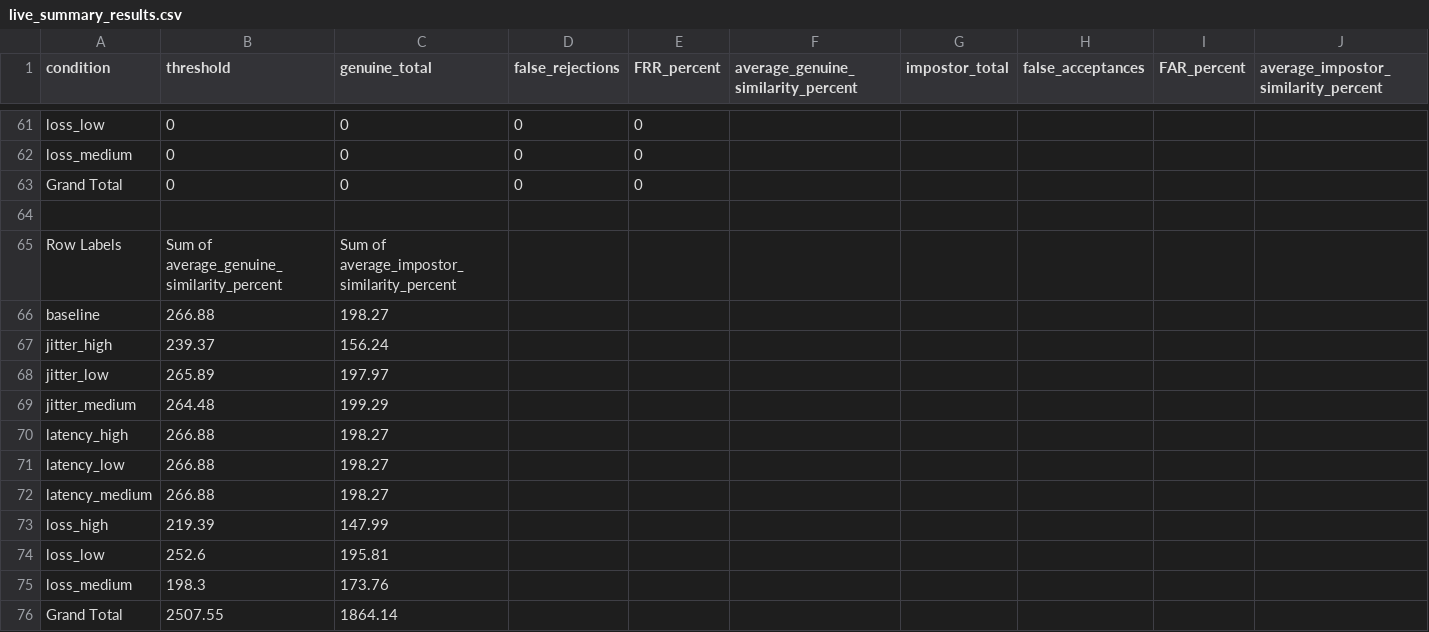
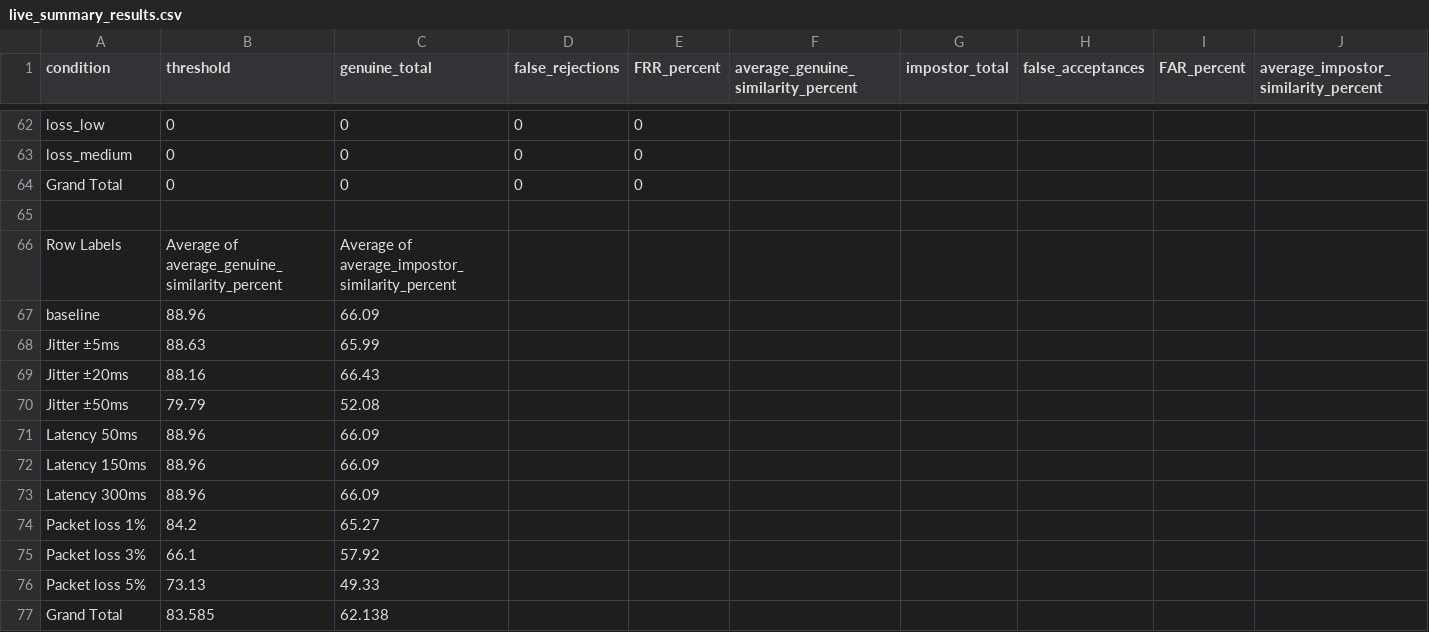
Before and after one commit to obbyobby/keystroke-authentication-2025, a CSV file: keystroke-server/live_summary_results.csv, drawn as a sheet; only a part is shown, gaps mark what is left out; removed rows and columns are numbered as before the commit, all else as after; the diff covers the shown part only; the diff names each change by its address in the sheet, - before the commit and + after, or states it on an @@ line.

```diff
--- a/keystroke-server/live_summary_results.csv
+++ b/keystroke-server/live_summary_results.csv
-B66 (threshold): Sum of average_genuine_similarity_percent
+B66 (threshold): Average of average_genuine_similarity_percent
-C66 (genuine_total): Sum of average_impostor_similarity_percent
+C66 (genuine_total): Average of average_impostor_similarity_percent
-B67 (threshold): 266.88
+B67 (threshold): 88.96
-C67 (genuine_total): 198.27
+C67 (genuine_total): 66.09
-row 67: jitter_high | 239.37 | 156.24
-row 68: jitter_low | 265.89 | 197.97
-row 69: jitter_medium | 264.48 | 199.29
-row 70: latency_high | 266.88 | 198.27
-row 71: latency_low | 266.88 | 198.27
-row 72: latency_medium | 266.88 | 198.27
-row 73: loss_high | 219.39 | 147.99
-row 74: loss_low | 252.6 | 195.81
-row 75: loss_medium | 198.3 | 173.76
+row 68: Jitter ±5ms | 88.63 | 65.99
+row 69: Jitter ±20ms | 88.16 | 66.43
+row 70: Jitter ±50ms | 79.79 | 52.08
+row 71: Latency 50ms | 88.96 | 66.09
+row 72: Latency 150ms | 88.96 | 66.09
+row 73: Latency 300ms | 88.96 | 66.09
+row 74: Packet loss 1% | 84.2 | 65.27
+row 75: Packet loss 3% | 66.1 | 57.92
+row 76: Packet loss 5% | 73.13 | 49.33
-B77 (threshold): 2507.55
+B77 (threshold): 83.585
-C77 (genuine_total): 1864.14
+C77 (genuine_total): 62.138
```
Also changed, not shown: 4 added rows, 3 removed rows and 16 edited cells elsewhere in this file, keystroke-server/dataset_summary_results.csv, 4 other files.
